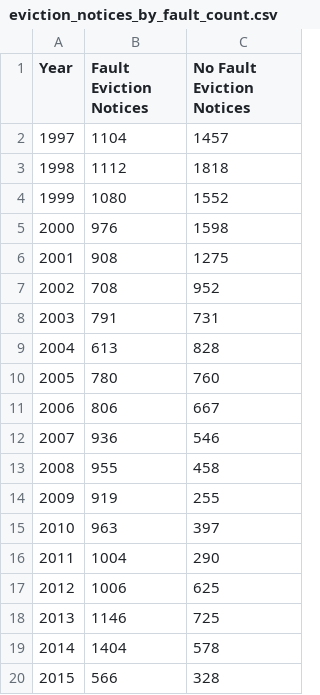
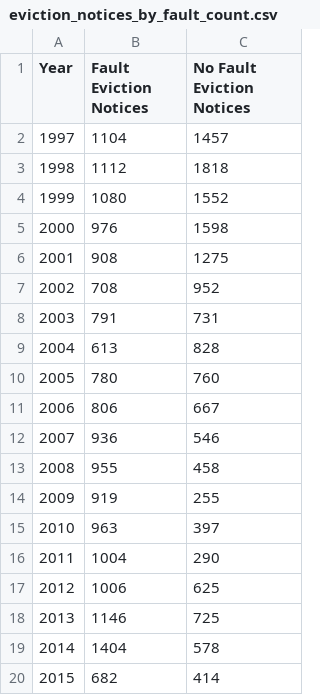
Before and after one commit to DataSF/summary-data, a CSV file: eviction_notices_by_fault_count.csv, drawn as a sheet.

```diff
--- a/eviction_notices_by_fault_count.csv
+++ b/eviction_notices_by_fault_count.csv
@@ -19,2 +19,2 @@ Year,Fault Eviction Notices,No Fault Eviction Notices
 2014,1404,578
-2015,566,328
+2015,682,414
```
Also changed, not shown: eviction_notices_affecting_supply.csv, eviction_notices_no_fault_other.csv, 3 other files.
